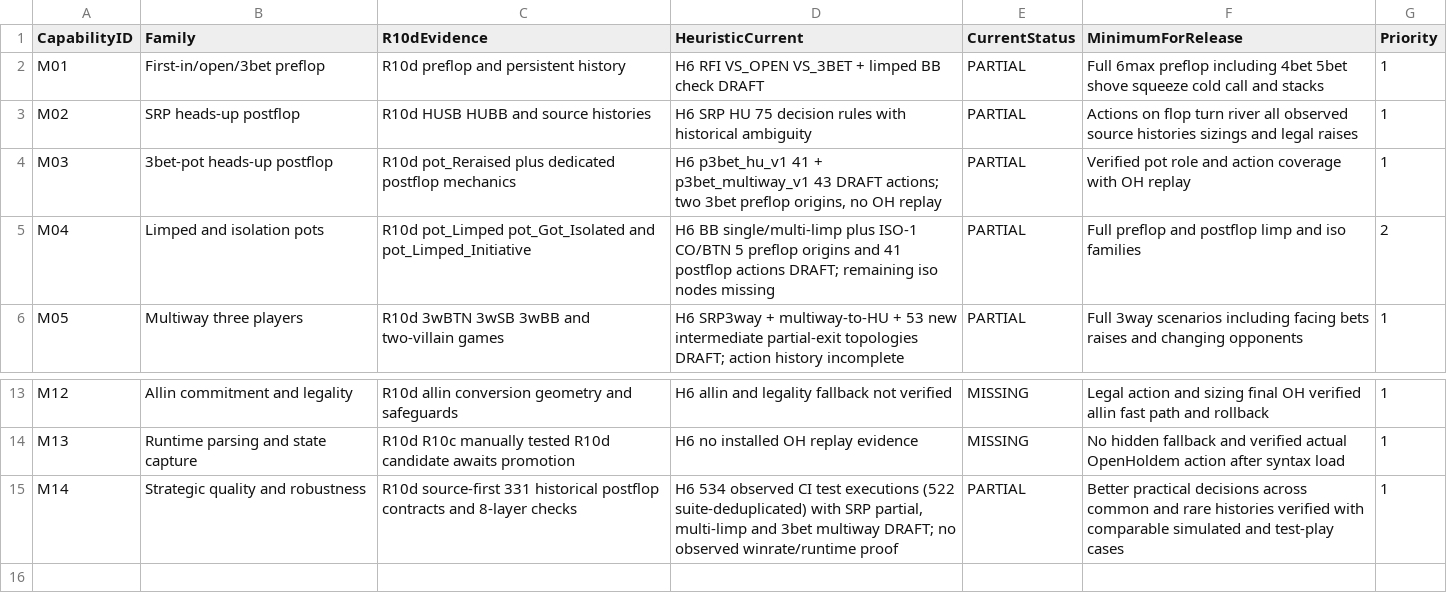
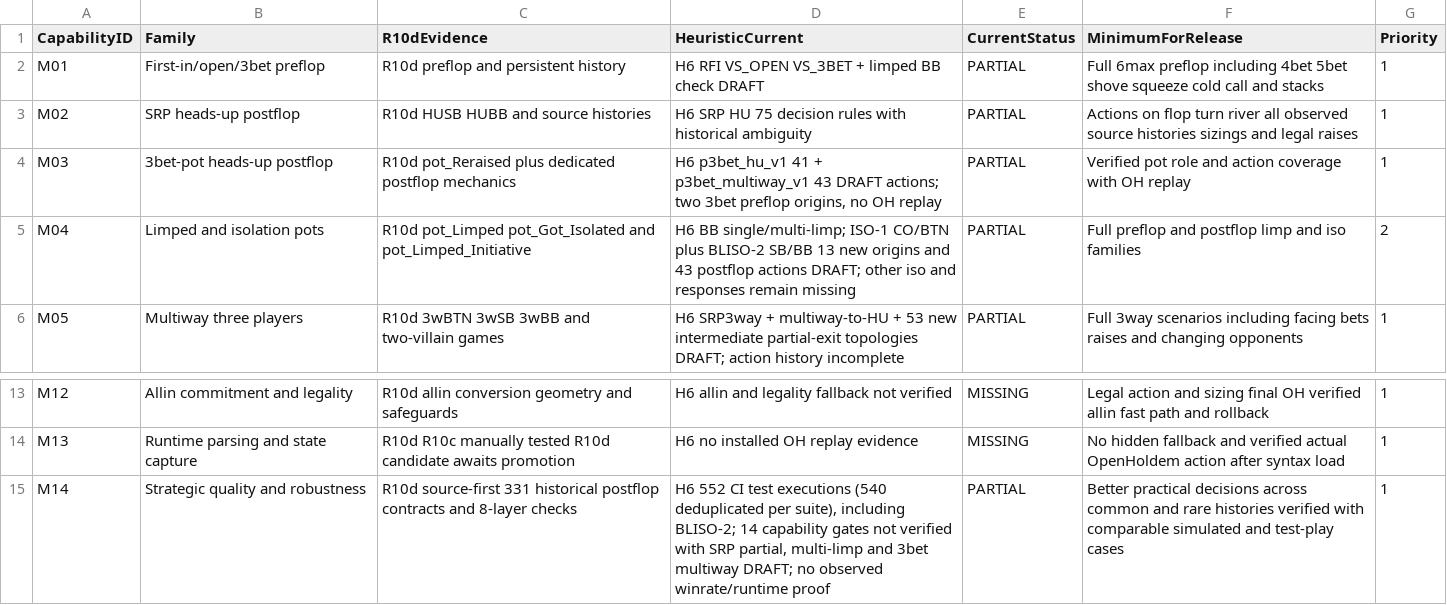
Before and after one commit to pmartins87/Heuristic6max, a CSV file: benchmarks/r10d_floor/CAPABILITY_MATRIX.csv, drawn as a sheet; only a part is shown, gaps mark what is left out.

Commit message:
BLISO-2 DRAFT: SB/BB isolation contexts and 43 postflop decisions
13 new strictly guarded SB/BB limp isolation origins with 43 postflop rules and 120 chronological topologies; preserve all 1666 ancestral WHEN, RFI/VS_OPEN/VS_3BET v0.6.1, and BB free-check fallback. Verified PR CI 44858559996 with 552 test executions, 540 suite-deduplicated. No OpenHoldem runtime parity, no GTO/EV claim, 14/14 R10d gates remain unmet.

```diff
--- a/benchmarks/r10d_floor/CAPABILITY_MATRIX.csv
+++ b/benchmarks/r10d_floor/CAPABILITY_MATRIX.csv
@@ -4,3 +4,3 @@ M02,SRP heads-up postflop,R10d HUSB HUBB and source histories,H6 SRP HU 75 decis
 M03,3bet-pot heads-up postflop,R10d pot_Reraised plus dedicated postflop mechanics,"H6 p3bet_hu_v1 41 + p3bet_multiway_v1 43 DRAFT actions; two 3bet preflop origins, no OH replay",PARTIAL,Verified pot role and action coverage with OH replay,1
-M04,Limped and isolation pots,R10d pot_Limped pot_Got_Isolated and pot_Limped_Initiative,H6 BB single/multi-limp plus ISO-1 CO/BTN 5 preflop origins and 41 postflop actions DRAFT; remaining iso nodes missing,PARTIAL,Full preflop and postflop limp and iso families,2
+M04,Limped and isolation pots,R10d pot_Limped pot_Got_Isolated and pot_Limped_Initiative,H6 BB single/multi-limp; ISO-1 CO/BTN plus BLISO-2 SB/BB 13 new origins and 43 postflop actions DRAFT; other iso and responses remain missing,PARTIAL,Full preflop and postflop limp and iso families,2
 M05,Multiway three players,R10d 3wBTN 3wSB 3wBB and two-villain games,H6 SRP3way + multiway-to-HU + 53 new intermediate partial-exit topologies DRAFT; action history incomplete,PARTIAL,Full 3way scenarios including facing bets raises and changing opponents,1
@@ -14,2 +14,2 @@ M12,Allin commitment and legality,R10d allin conversion geometry and safeguards,
 M13,Runtime parsing and state capture,R10d R10c manually tested R10d candidate awaits promotion,H6 no installed OH replay evidence,MISSING,No hidden fallback and verified actual OpenHoldem action after syntax load,1
-M14,Strategic quality and robustness,R10d source-first 331 historical postflop contracts and 8-layer checks,"H6 534 observed CI test executions (522 suite-deduplicated) with SRP partial, multi-limp and 3bet multiway DRAFT; no observed winrate/runtime proof",PARTIAL,Better practical decisions across common and rare histories verified with comparable simulated and test-play cases,1
+M14,Strategic quality and robustness,R10d source-first 331 historical postflop contracts and 8-layer checks,"H6 552 CI test executions (540 deduplicated per suite), including BLISO-2; 14 capability gates not verified with SRP partial, multi-limp and 3bet multiway DRAFT; no observed winrate/runtime proof",PARTIAL,Better practical decisions across common and rare histories verified with comparable simulated and test-play cases,1
```
Also changed, not shown: 26 other files.
